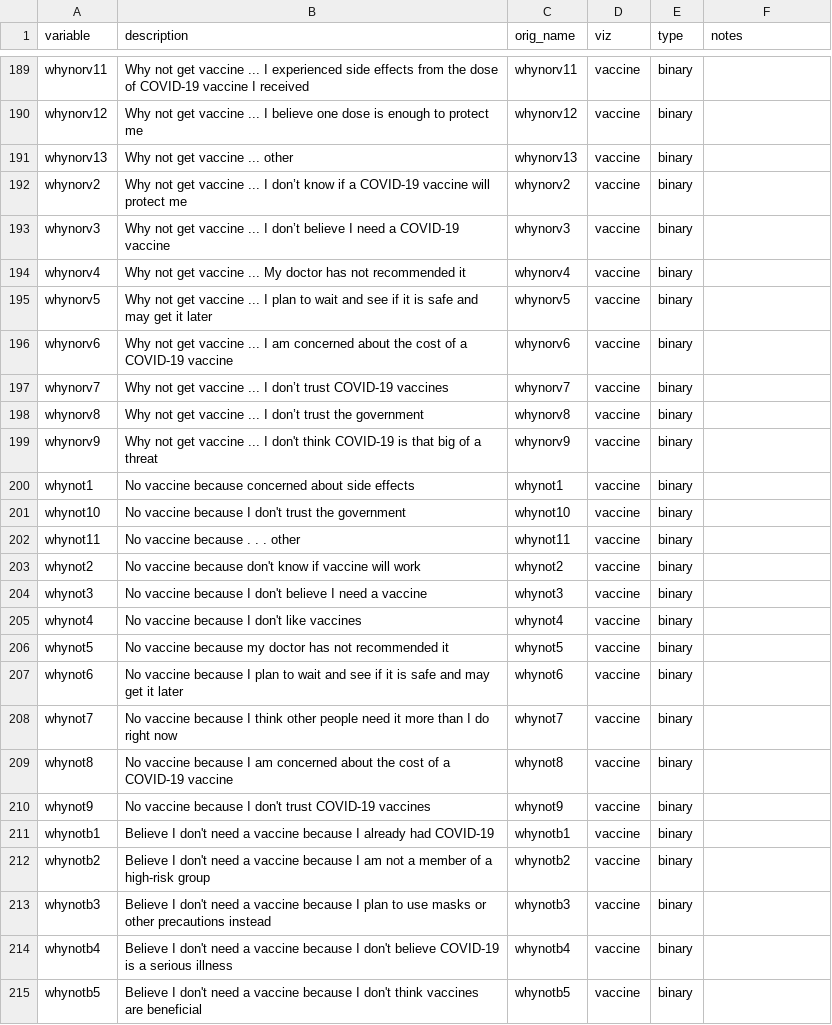
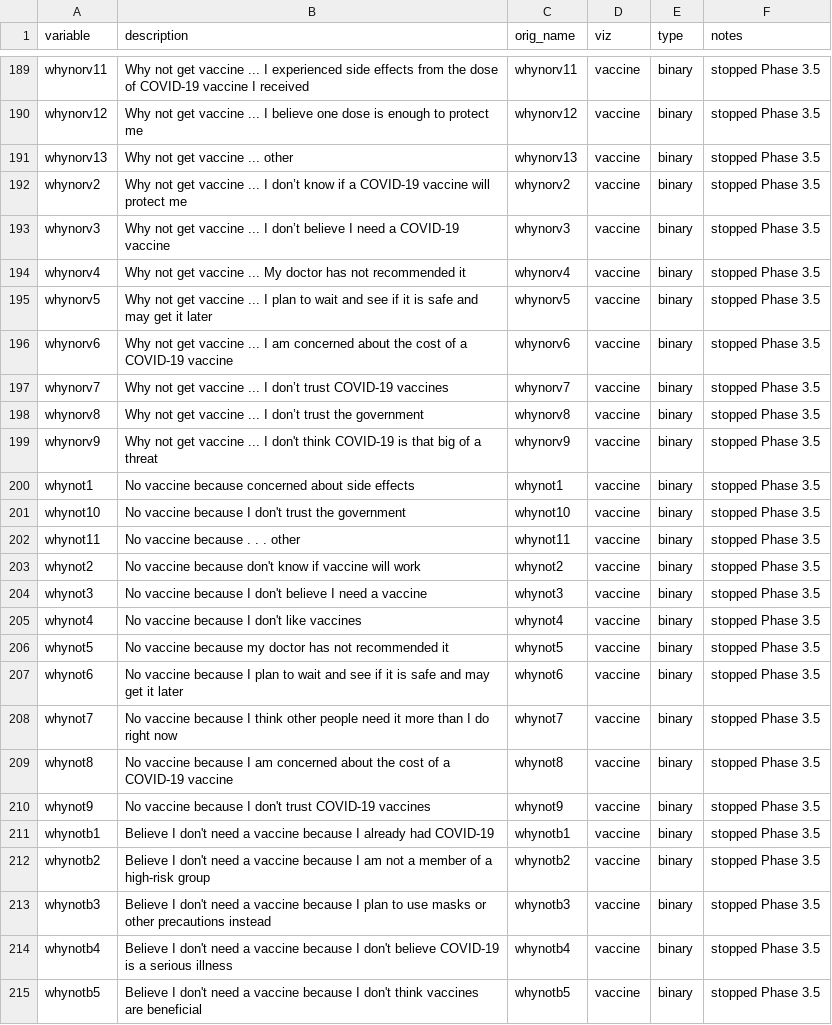
Before and after one commit to PHSKC-APDE/pulse_survey, a CSV file: pulse_varlist.csv, drawn as a sheet; only a part is shown, gaps mark what is left out; the diff covers the shown part only; the diff names each change by its address in the sheet, - before the commit and + after, or states it on an @@ line.

Commit message:
Updated pulse varlist
  - ended Phase 3.5 means it no longer exists
  - stopped Phase 3.5 means I no longer extract
    it, specifically, I am no longer extracting
    vaccine related variables

```diff
--- a/pulse_varlist.csv
+++ b/pulse_varlist.csv
-F189:F215 (notes): (empty)
+F189:F215 (notes): stopped Phase 3.5
```
Also changed, not shown: 55 edited cells elsewhere in this file.
